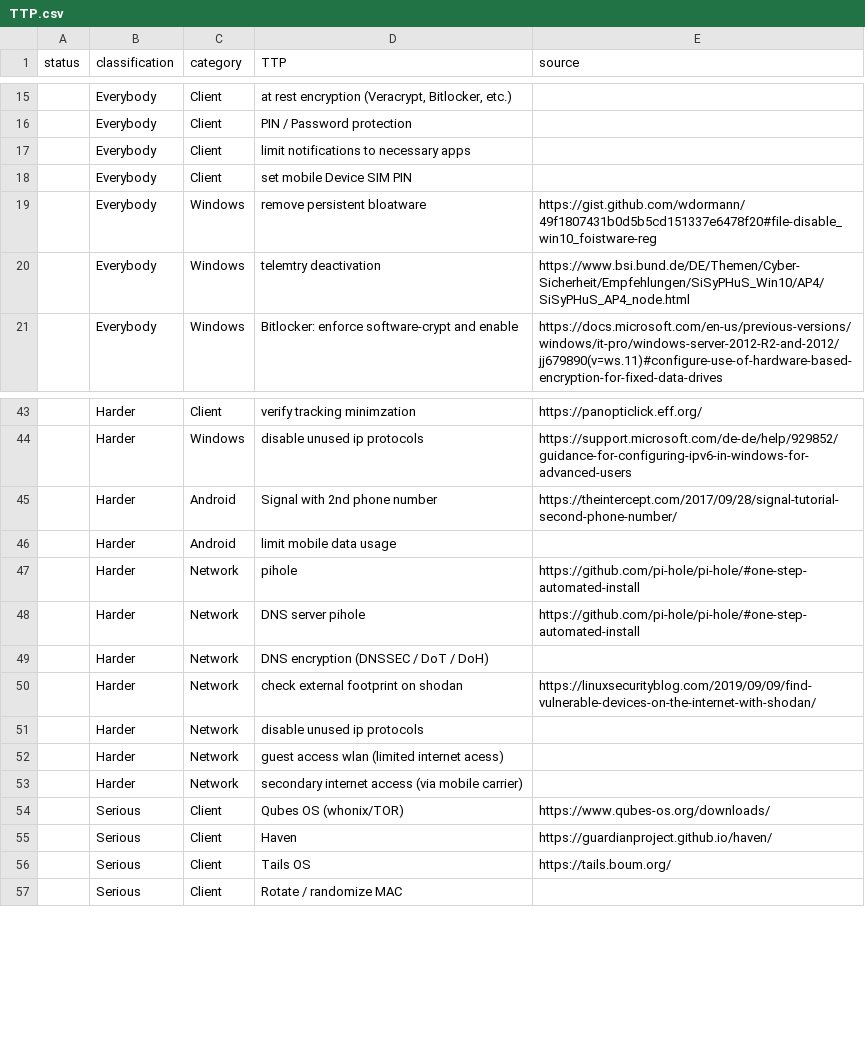
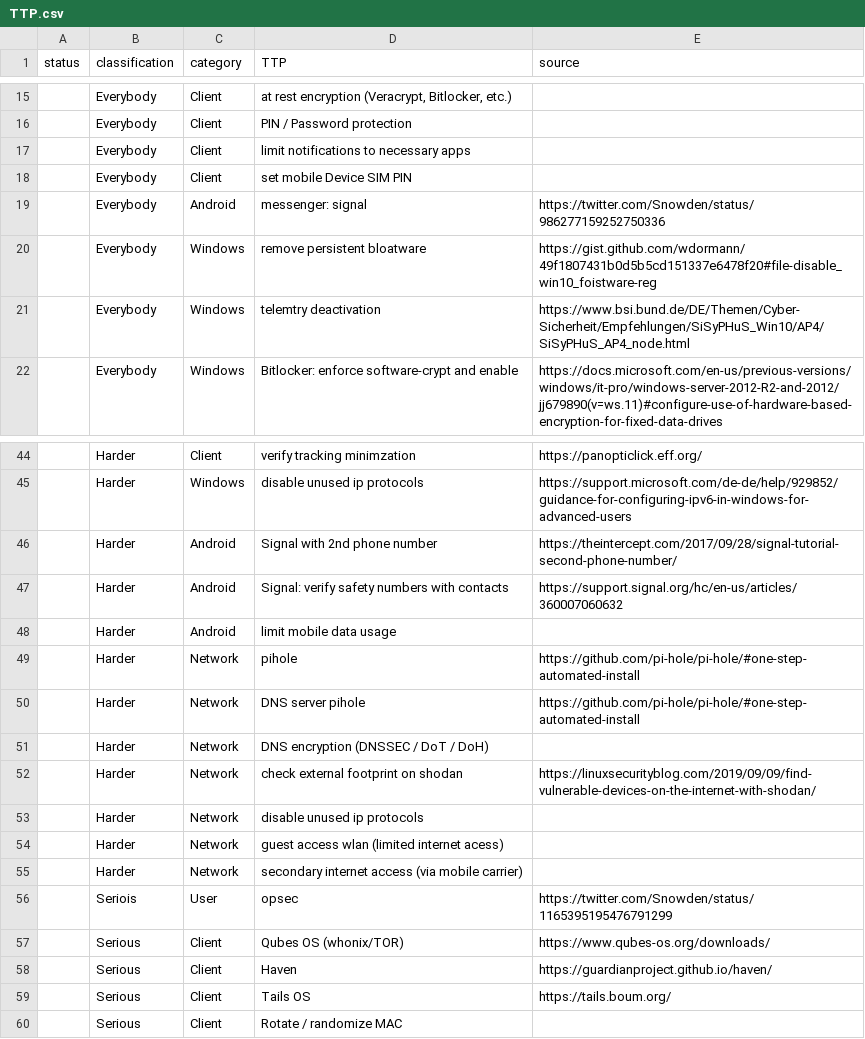
Before and after one commit to gXeeXqBHuHDFTaEnff3Z/blue-team-SOHO-basics, a CSV file: TTP.csv, drawn as a sheet; only a part is shown, gaps mark what is left out; the diff names each change by its address in the sheet, - before the commit and + after, or states it on an @@ line.

Commit message:
Update TTP.csv

```diff
--- a/TTP.csv
+++ b/TTP.csv
+row 19:  | Everybody | Android | messenger: signal | https://twitter.com/Snowden/status/986277159252750336
+row 47:  | Harder | Android | Signal: verify safety numbers with contacts | https://support.signal.org/hc/en-us/articles/360007060632
+row 56:  | Seriois | User | opsec | https://twitter.com/Snowden/status/1165395195476791299
```
